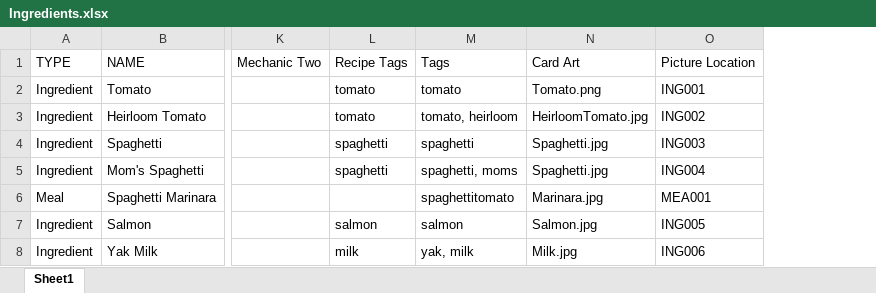
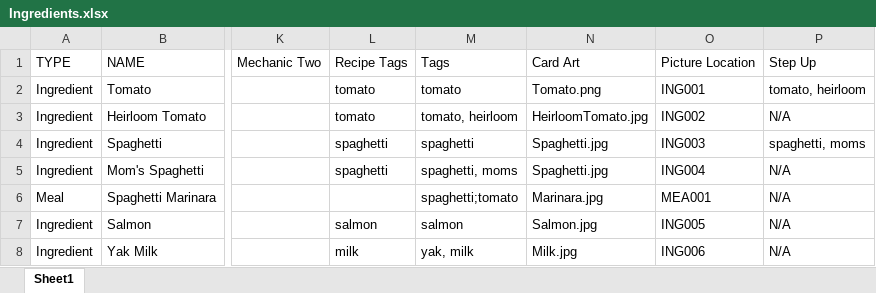
Before and after one commit to RevRocky/FinalFantastyNew, an Excel workbook: Final Fantasty/Assets/Resources/DB/Ingredients.xlsx, sheet Sheet1, drawn as a sheet; only a part is shown, gaps mark what is left out; values as stored, in another font and other column widths than the file's, no borders; the diff names each change by its address in the sheet, - before the commit and + after, or states it on an @@ line.

```diff
--- a/Final Fantasty/Assets/Resources/DB/Ingredients.xlsx (sheet Sheet1)
+++ b/Final Fantasty/Assets/Resources/DB/Ingredients.xlsx (sheet Sheet1)
+column P (Step Up), rows 2-8: tomato, heirloom | N/A | spaghetti, moms | N/A | N/A | N/A | N/A
-M6 (Tags): spaghettitomato
+M6 (Tags): spaghetti;tomato
```
Also changed, not shown: 32 other files.
